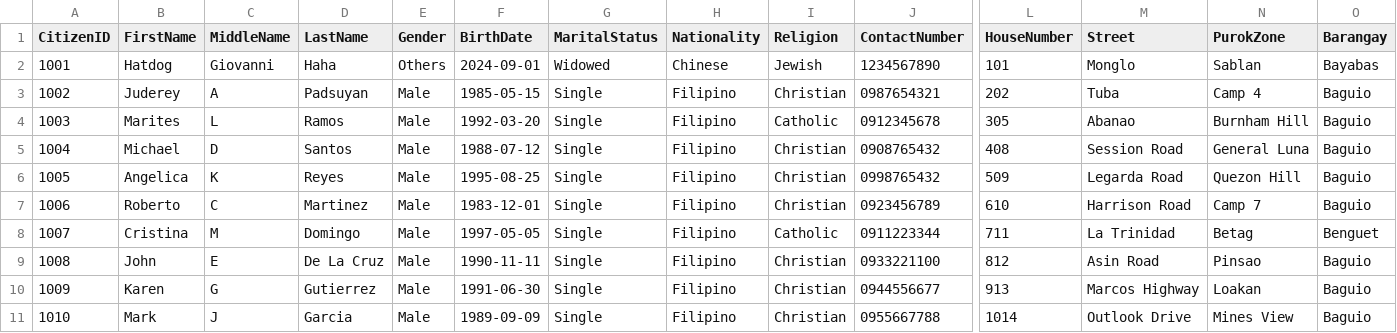
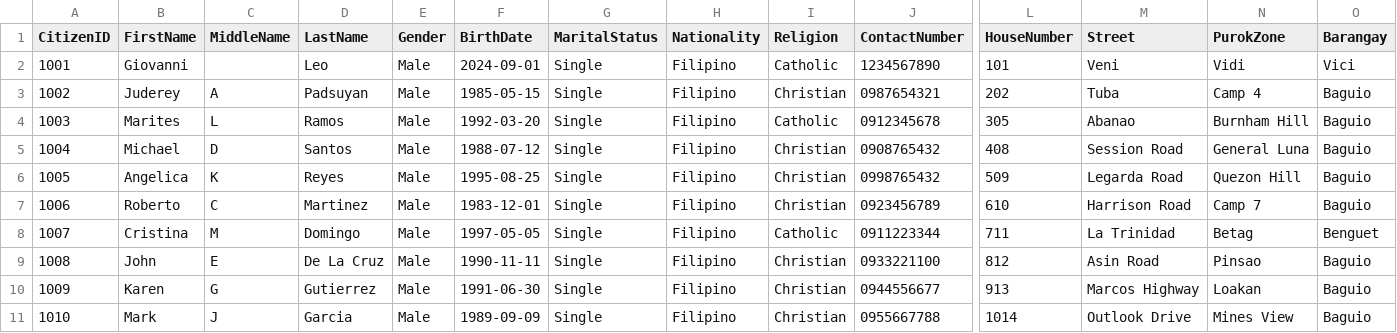
Before and after one commit to Arvss07/9472-AppDev-Prelims-C, a CSV file: data.csv, drawn as a sheet; only a part is shown, gaps mark what is left out; the diff names each change by its address in the sheet, - before the commit and + after, or states it on an @@ line.

Commit message:
Added updateCitizen and automatic file saving in creating a new citizen

```diff
--- a/data.csv
+++ b/data.csv
-B2 (FirstName): Hatdog
+B2 (FirstName): Giovanni
-C2 (MiddleName): Giovanni
+C2 (MiddleName): (empty)
-D2 (LastName): Haha
+D2 (LastName): Leo
-E2 (Gender): Others
+E2 (Gender): Male
-G2 (MaritalStatus): Widowed
+G2 (MaritalStatus): Single
-H2 (Nationality): Chinese
+H2 (Nationality): Filipino
-I2 (Religion): Jewish
+I2 (Religion): Catholic
-M2 (Street): Monglo
+M2 (Street): Veni
-N2 (PurokZone): Sablan
+N2 (PurokZone): Vidi
-O2 (Barangay): Bayabas
+O2 (Barangay): Vici
```
Also changed, not shown: 3 other files.
